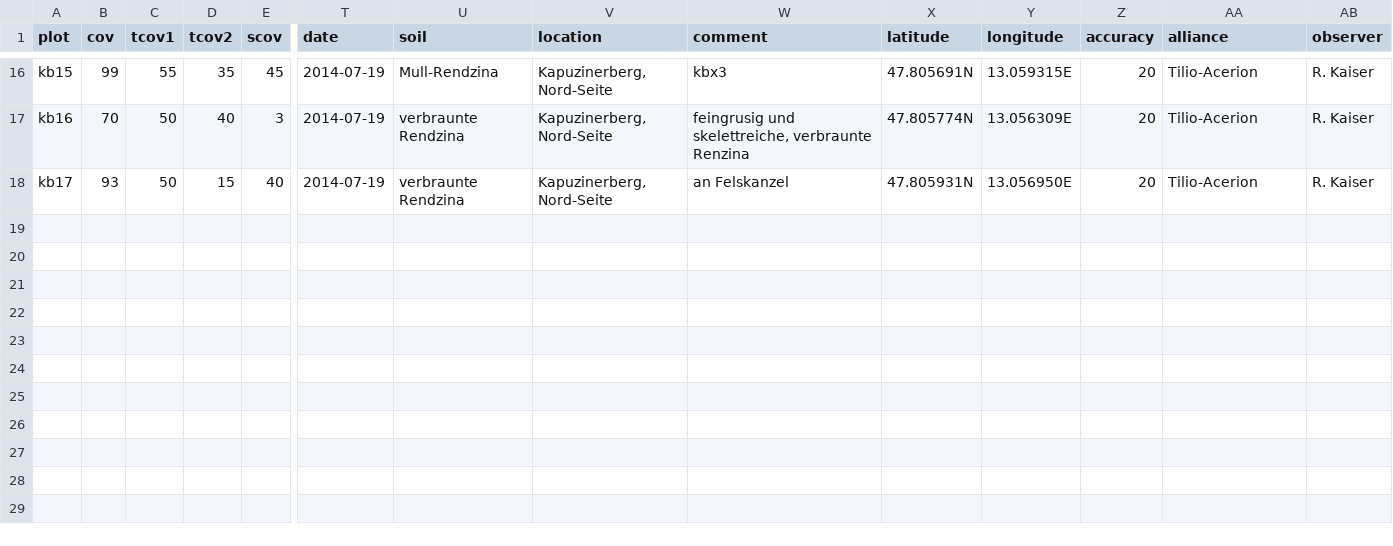
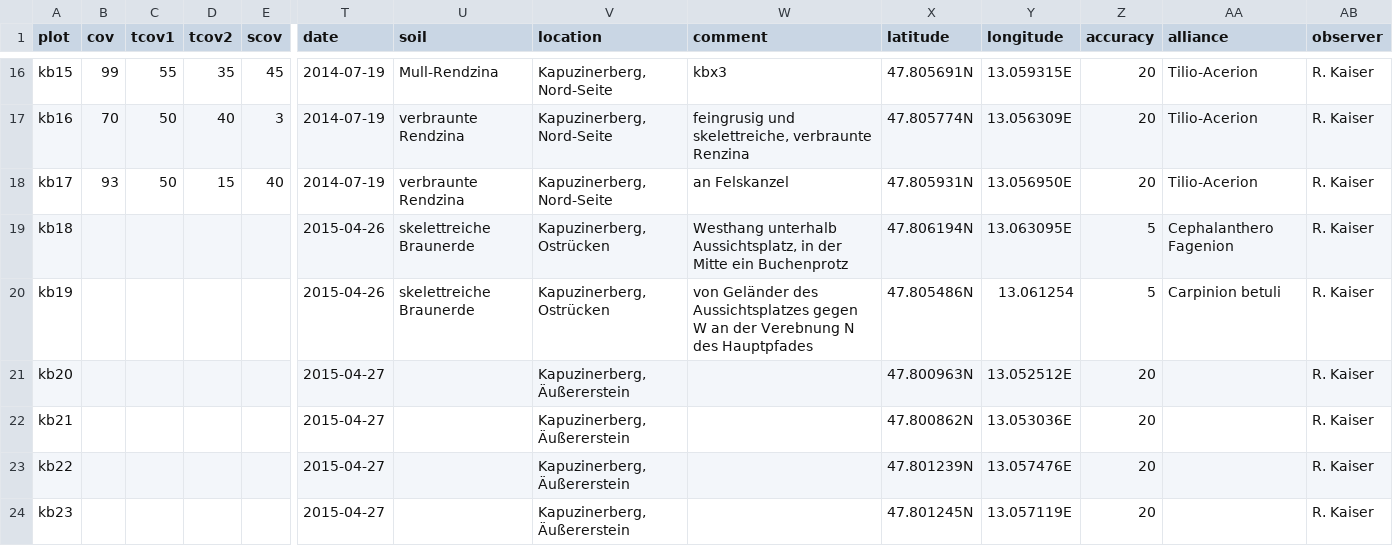
Before and after one commit to albinblaschka/vegsoup-data, a CSV file: kapuzinerberg dta/sites wide.csv, drawn as a sheet; only a part is shown, gaps mark what is left out; rows hold the shown columns only; the diff names each change by its address in the sheet, - before the commit and + after, or states it on an @@ line.

Commit message:
added coordinates for 6 new plots

```diff
--- a/kapuzinerberg dta/sites wide.csv
+++ b/kapuzinerberg dta/sites wide.csv
+row 19: kb18 |  |  |  |  | 2015-04-26 | skelettreiche Braunerde | Kapuzinerberg, Ostrücken | Westhang unterhalb Aussichtsplatz, in der Mitte ein Buchenprotz | 47.806194N | 13.063095E | 5 | Cephalanthero Fagenion | R. Kaiser
+row 20: kb19 |  |  |  |  | 2015-04-26 | skelettreiche Braunerde | Kapuzinerberg, Ostrücken | von Geländer des Aussichtsplatzes gegen W an der Verebnung N des Hauptpfades | 47.805486N | 13.061254 | 5 | Carpinion betuli | R. Kaiser
+row 21: kb20 |  |  |  |  | 2015-04-27 |  | Kapuzinerberg, Äußererstein |  | 47.800963N | 13.052512E | 20 |  | R. Kaiser
+row 22: kb21 |  |  |  |  | 2015-04-27 |  | Kapuzinerberg, Äußererstein |  | 47.800862N | 13.053036E | 20 |  | R. Kaiser
+row 23: kb22 |  |  |  |  | 2015-04-27 |  | Kapuzinerberg, Äußererstein |  | 47.801239N | 13.057476E | 20 |  | R. Kaiser
+row 24: kb23 |  |  |  |  | 2015-04-27 |  | Kapuzinerberg, Äußererstein |  | 47.801245N | 13.057119E | 20 |  | R. Kaiser
```
